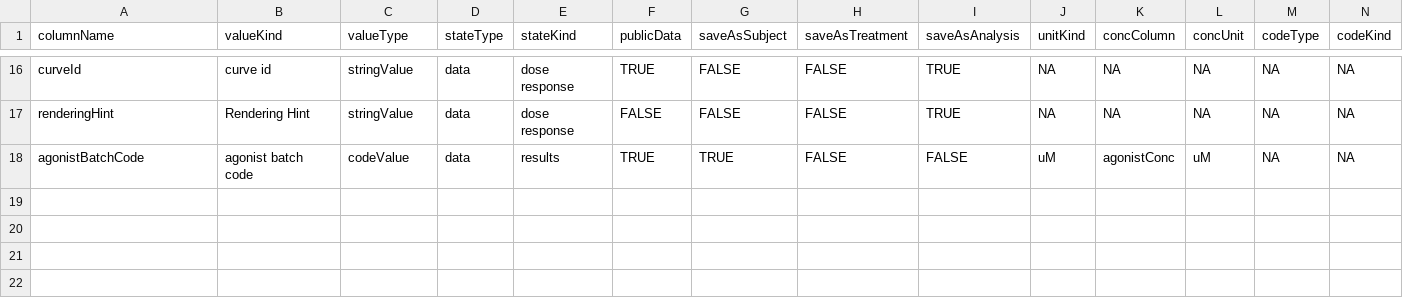
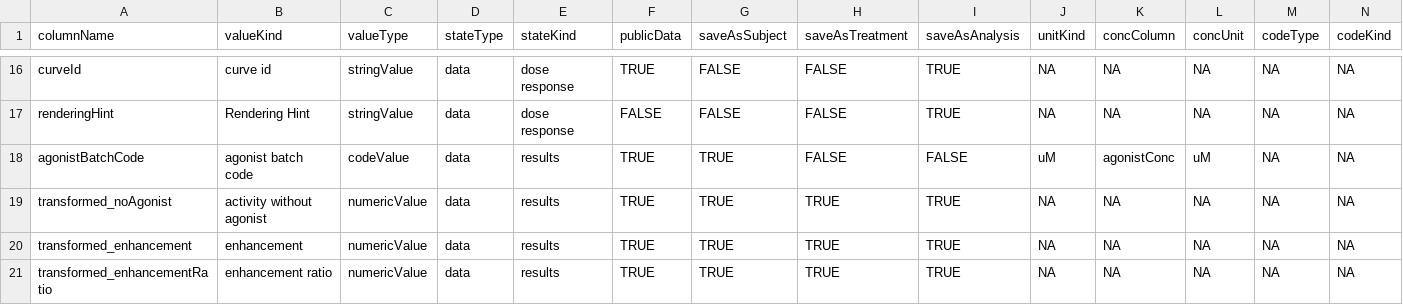
Before and after one commit to mcneilco/acas, a CSV file: public/src/modules/PrimaryScreen/src/conf/savingSettings.csv, drawn as a sheet; only a part is shown, gaps mark what is left out; rows hold the shown columns only; the diff names each change by its address in the sheet, - before the commit and + after, or states it on an @@ line.

Commit message:
ACASDEV-431: Added transformations for agonist/not agonist, including work that may fall under ACASDEV-430

```diff
--- a/public/src/modules/PrimaryScreen/src/conf/savingSettings.csv
+++ b/public/src/modules/PrimaryScreen/src/conf/savingSettings.csv
+row 19: transformed_noAgonist | activity without agonist | numericValue | data | results | TRUE | TRUE | TRUE | TRUE | NA | NA | NA | NA | NA
+row 20: transformed_enhancement | enhancement | numericValue | data | results | TRUE | TRUE | TRUE | TRUE | NA | NA | NA | NA | NA
+row 21: transformed_enhancementRatio | enhancement ratio | numericValue | data | results | TRUE | TRUE | TRUE | TRUE | NA | NA | NA | NA | NA
```
Also changed, not shown: 17 other files.
